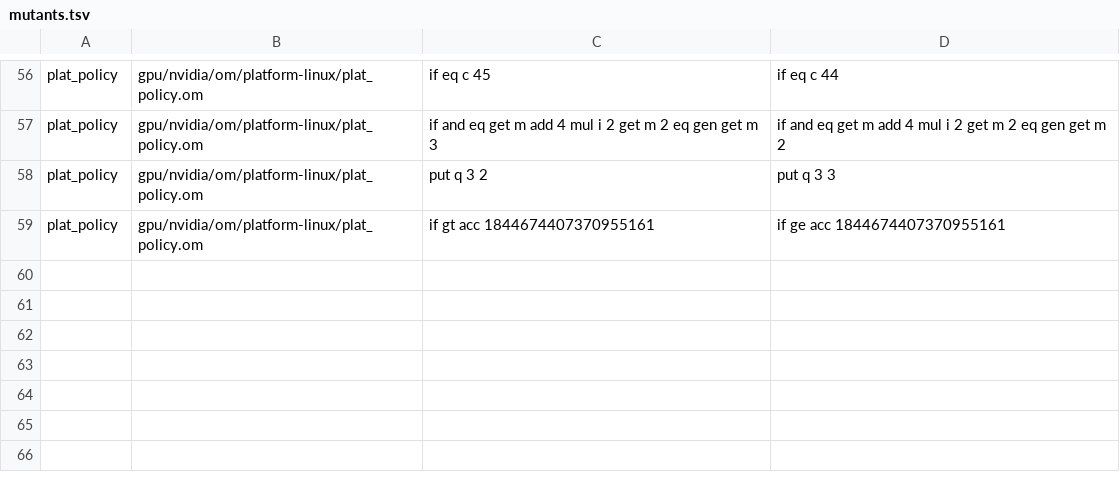
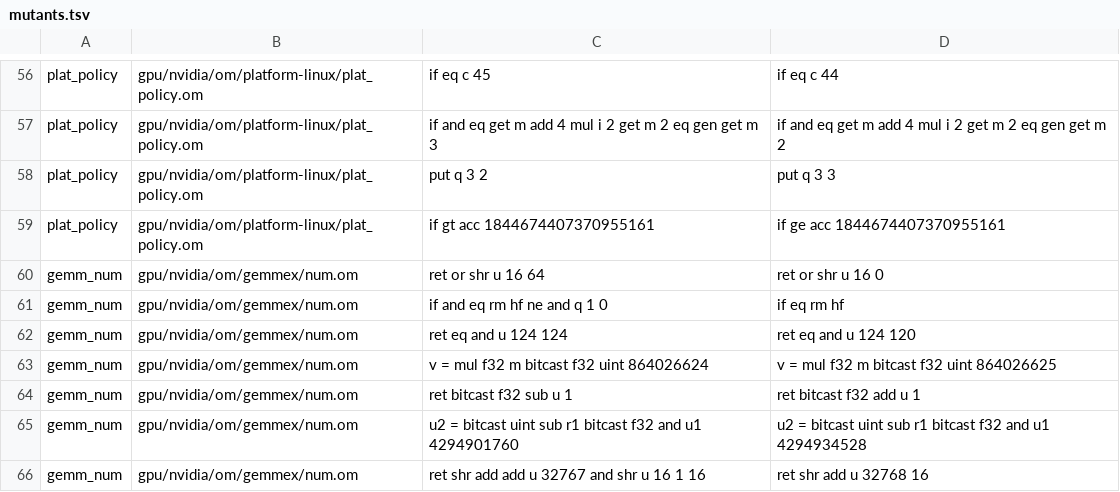
Before and after one commit to drakestapleton/omega-mv, a TSV file: gpu/nvidia/checks/mutants.tsv, drawn as a sheet; only a part is shown, gaps mark what is left out; the diff names each change by its address in the sheet, - before the commit and + after, or states it on an @@ line.

Commit message:
gpu/nvidia/checks: gemm_num check replaces CUDApp tests/gemm_ex_om_num_test.c over its whole sweep

```diff
--- a/gpu/nvidia/checks/mutants.tsv
+++ b/gpu/nvidia/checks/mutants.tsv
+row 60: gemm_num | gpu/nvidia/om/gemmex/num.om | ret or shr u 16 64 | ret or shr u 16 0
+row 61: gemm_num | gpu/nvidia/om/gemmex/num.om | if and eq rm hf ne and q 1 0 | if eq rm hf
+row 62: gemm_num | gpu/nvidia/om/gemmex/num.om | ret eq and u 124 124 | ret eq and u 124 120
+row 63: gemm_num | gpu/nvidia/om/gemmex/num.om | v = mul f32 m bitcast f32 uint 864026624 | v = mul f32 m bitcast f32 uint 864026625
+row 64: gemm_num | gpu/nvidia/om/gemmex/num.om | ret bitcast f32 sub u 1 | ret bitcast f32 add u 1
+row 65: gemm_num | gpu/nvidia/om/gemmex/num.om | u2 = bitcast uint sub r1 bitcast f32 and u1 4294901760 | u2 = bitcast uint sub r1 bitcast f32 and u1 4294934528
+row 66: gemm_num | gpu/nvidia/om/gemmex/num.om | ret shr add add u 32767 and shr u 16 1 16 | ret shr add u 32768 16
```
Also changed, not shown: gpu/nvidia/checks/INVENTORY.tsv, gpu/nvidia/checks/checks.tsv, 4 other files.
